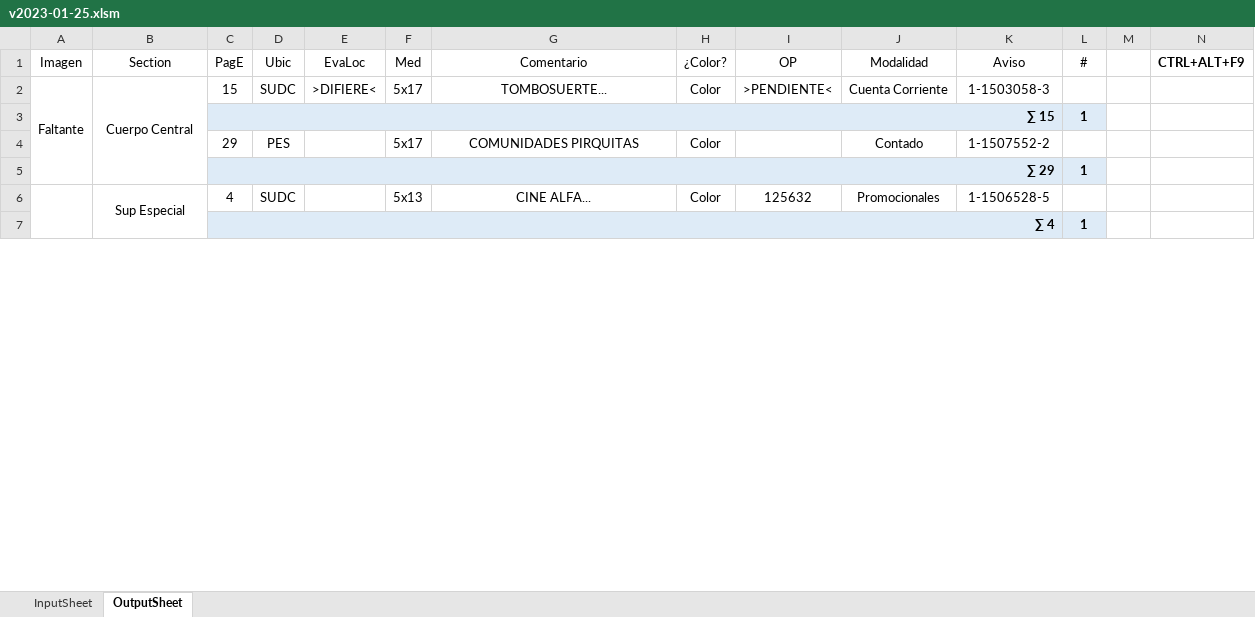
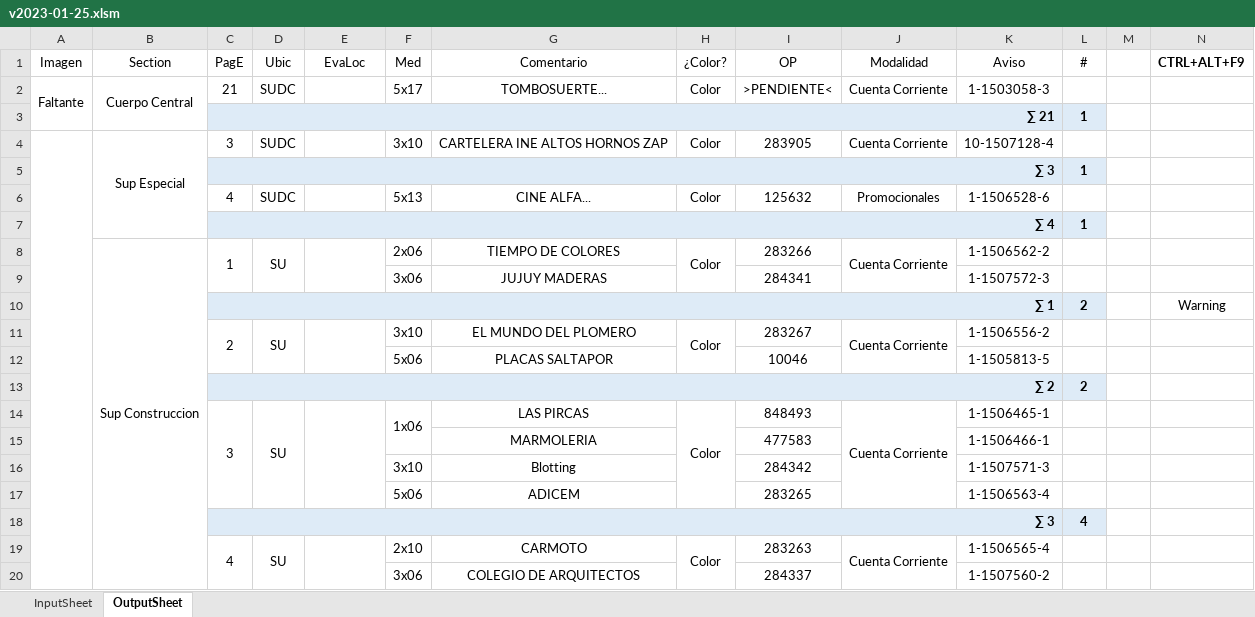
Before and after one commit to zherar7ordoya/AP6, an Excel workbook: Achieve/MSExcel/CdP/v2023-01-25.xlsm, sheet OutputSheet, drawn as a sheet; only a part is shown; values as stored, in another font and other column widths than the file's, no borders; conditional formats not drawn; removed rows and columns are numbered as before the commit, all else as after; the diff covers the shown part only; the diff names each change by its address in the sheet, - before the commit and + after, or states it on an @@ line.

```diff
--- a/Achieve/MSExcel/CdP/v2023-01-25.xlsm (sheet OutputSheet)
+++ b/Achieve/MSExcel/CdP/v2023-01-25.xlsm (sheet OutputSheet)
-C2 (PagE): 15
+C2 (PagE): 21
-E2 (EvaLoc): >DIFIERE<
+E2 (EvaLoc): (empty)
-C3 (PagE): ∑ 15
+C3 (PagE): ∑ 21
-row 4:  |  | 29 | PES |  | 5x17 | COMUNIDADES PIRQUITAS | Color |  | Contado | 1-1507552-2 | 1
-row 5:  |  | ∑ 29 |  |  |  |  |  |  |  |  | 1
+row 4:  | Sup Especial | 3 | SUDC |  | 3x10 | CARTELERA INE ALTOS HORNOS ZAP | Color | 283905 | Cuenta Corriente | 10-1507128-4 | 1
+row 5:  |  | ∑ 3 |  |  |  |  |  |  |  |  | 1
-A6:A88 merged
-B6 (Section): Sup Especial
+B6 (Section): (empty)
-B6:B7 merged
-K6 (Aviso): 1-1506528-5
+K6 (Aviso): 1-1506528-6
+row 8:  | Sup Construccion | 1 | SU |  | 2x06 | TIEMPO DE COLORES | Color | 283266 | Cuenta Corriente | 1-1506562-2 | 1
+row 9:  |  |  |  |  | 3x06 | JUJUY MADERAS |  | 284341 |  | 1-1507572-3 | 1
+row 10:  |  | ∑ 1 |  |  |  |  |  |  |  |  | 2 |  | Warning
+row 11:  |  | 2 | SU |  | 3x10 | EL MUNDO DEL PLOMERO | Color | 283267 | Cuenta Corriente | 1-1506556-2 | 1
+row 12:  |  |  |  |  | 5x06 | PLACAS SALTAPOR |  | 10046 |  | 1-1505813-5 | 1
+row 13:  |  | ∑ 2 |  |  |  |  |  |  |  |  | 2
+row 14:  |  | 3 | SU |  | 1x06 | LAS PIRCAS | Color | 848493 | Cuenta Corriente | 1-1506465-1 | 1
+row 15:  |  |  |  |  |  | MARMOLERIA |  | 477583 |  | 1-1506466-1 | 1
+row 16:  |  |  |  |  | 3x10 | Blotting |  | 284342 |  | 1-1507571-3 | 1
+row 17:  |  |  |  |  | 5x06 | ADICEM |  | 283265 |  | 1-1506563-4 | 1
+row 18:  |  | ∑ 3 |  |  |  |  |  |  |  |  | 4
+row 19:  |  | 4 | SU |  | 2x10 | CARMOTO | Color | 283263 | Cuenta Corriente | 1-1506565-4 | 1
+row 20:  |  |  |  |  | 3x06 | COLEGIO DE ARQUITECTOS |  | 284337 |  | 1-1507560-2 | 1
```
Also changed, not shown: 32 added rows, 34 removed rows, 1 moved row, 40 edited cells and merged cells elsewhere in this sheet, hidden cells, Achieve/MSExcel/Píldoras/Video01.xlsm, 1 other file.
